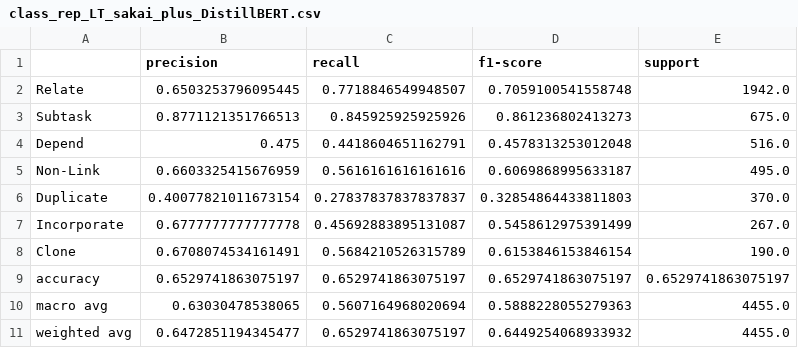
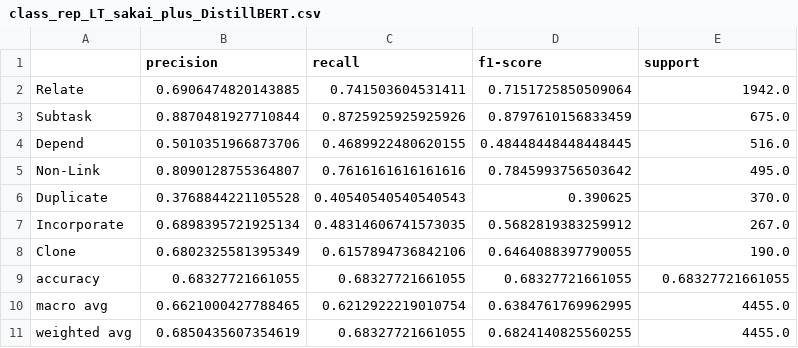
Before and after one commit to RegenKordel/LYNX-TypedLinkDetection, a CSV file: data/results/distillbert-results/class_rep_LT_sakai_plus_DistillBERT.csv, drawn as a sheet.

```diff
--- a/data/results/distillbert-results/class_rep_LT_sakai_plus_DistillBERT.csv
+++ b/data/results/distillbert-results/class_rep_LT_sakai_plus_DistillBERT.csv
@@ -1,11 +1,11 @@
 ,precision,recall,f1-score,support
-Relate,0.6503253796095445,0.7718846549948507,0.7059100541558748,1942.0
-Subtask,0.8771121351766513,0.845925925925926,0.861236802413273,675.0
-Depend,0.475,0.4418604651162791,0.4578313253012048,516.0
-Non-Link,0.6603325415676959,0.5616161616161616,0.6069868995633187,495.0
-Duplicate,0.40077821011673154,0.27837837837837837,0.32854864433811803,370.0
-Incorporate,0.6777777777777778,0.45692883895131087,0.5458612975391499,267.0
-Clone,0.6708074534161491,0.5684210526315789,0.6153846153846154,190.0
-accuracy,0.6529741863075197,0.6529741863075197,0.6529741863075197,0.6529741863075197
-macro avg,0.63030478538065,0.5607164968020694,0.5888228055279363,4455.0
-weighted avg,0.6472851194345477,0.6529741863075197,0.6449254068933932,4455.0
+Relate,0.6906474820143885,0.741503604531411,0.7151725850509064,1942.0
+Subtask,0.8870481927710844,0.8725925925925926,0.8797610156833459,675.0
+Depend,0.5010351966873706,0.4689922480620155,0.48448448448448445,516.0
+Non-Link,0.8090128755364807,0.7616161616161616,0.7845993756503642,495.0
+Duplicate,0.3768844221105528,0.40540540540540543,0.390625,370.0
+Incorporate,0.6898395721925134,0.48314606741573035,0.5682819383259912,267.0
+Clone,0.6802325581395349,0.6157894736842106,0.6464088397790055,190.0
+accuracy,0.68327721661055,0.68327721661055,0.68327721661055,0.68327721661055
+macro avg,0.6621000427788465,0.6212922219010754,0.6384761769962995,4455.0
+weighted avg,0.6850435607354619,0.68327721661055,0.6824140825560255,4455.0
```
Also changed, not shown: data/results/distillbert-results/class_rep_LT_jiraecosystem_plus_DistillBERT.csv, data/results/distillbert-results/class_rep_LT_mongodb_plus_DistillBERT.csv, 9 other files.
